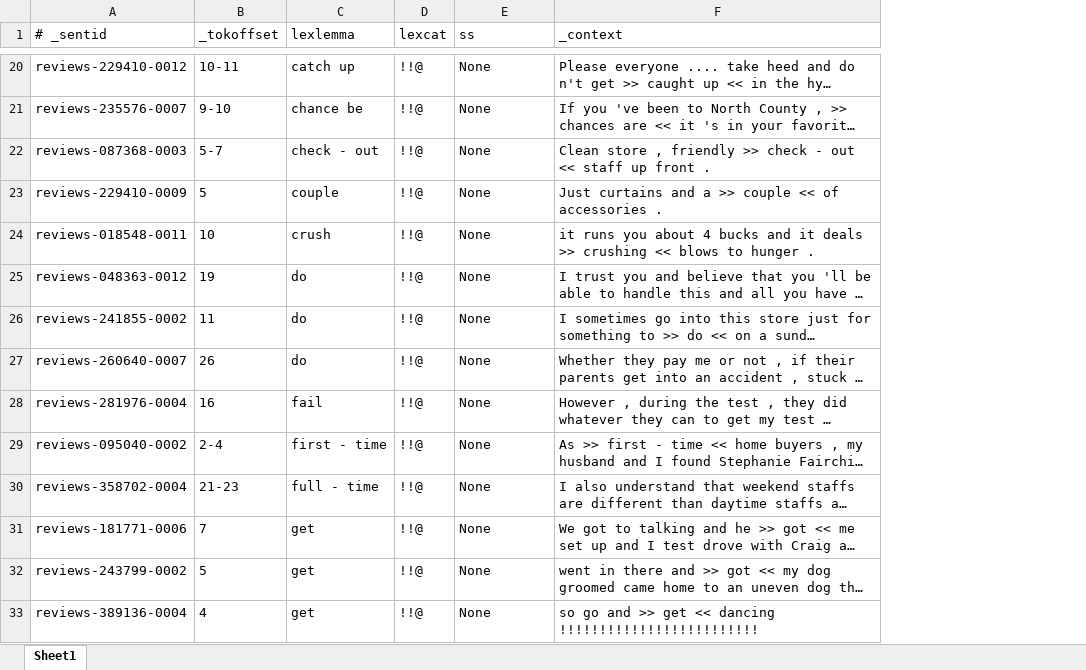
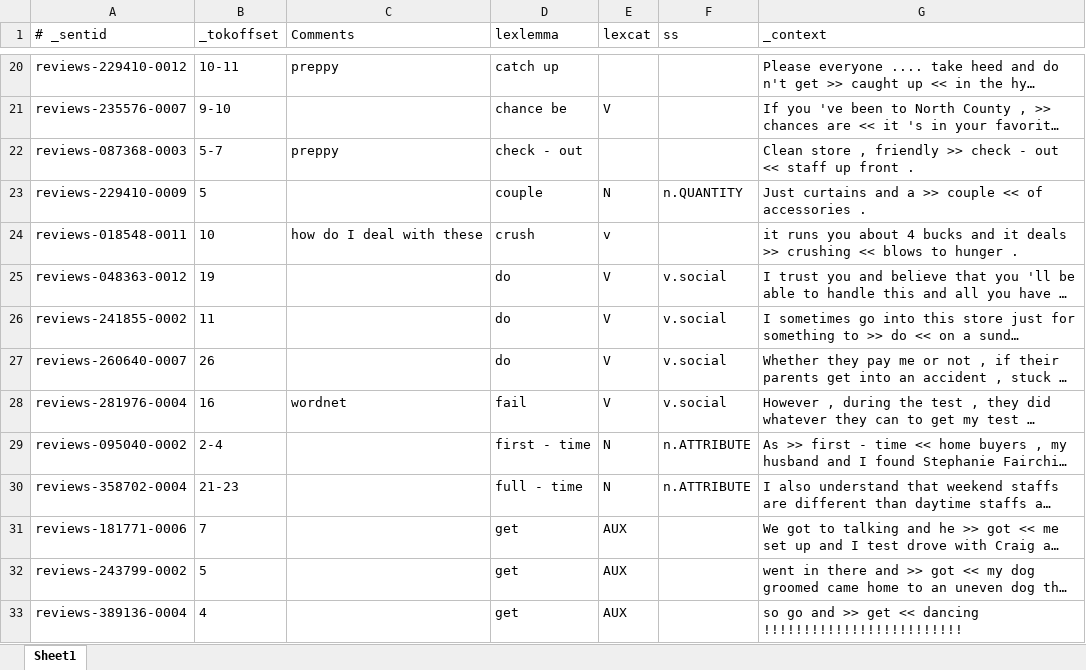
Before and after one commit to ryanamannion/streusle, an Excel workbook: needssupersense.xlsx, sheet Sheet1, drawn as a sheet; only a part is shown, gaps mark what is left out; long unchanged cells end in …; values as stored, in another font and other column widths than the file's, no borders; addresses are those after the commit; the diff covers the shown part only; the diff names each change by its address in the sheet, - before the commit and + after, or states it on an @@ line.

```diff
--- a/needssupersense.xlsx (sheet Sheet1)
+++ b/needssupersense.xlsx (sheet Sheet1)
+column C (Comments), rows 20-28: preppy |  | preppy |  | how do I deal with these |  |  |  | wordnet
-E20 (lexcat): !!@
+E20 (lexcat): (empty)
-F20:F22 (ss): None
+F20:F22 (ss): (empty)
-E21 (lexcat): !!@
+E21 (lexcat): V
-E22 (lexcat): !!@
+E22 (lexcat): (empty)
-E23 (lexcat): !!@
+E23 (lexcat): N
-F23 (ss): None
+F23 (ss): n.QUANTITY
-E24 (lexcat): !!@
+E24 (lexcat): v
-F24 (ss): None
+F24 (ss): (empty)
-E25:E28 (lexcat): !!@
+E25:E28 (lexcat): V
-F25:F28 (ss): None
+F25:F28 (ss): v.social
-E29:E30 (lexcat): !!@
+E29:E30 (lexcat): N
-F29:F30 (ss): None
+F29:F30 (ss): n.ATTRIBUTE
-E31:E33 (lexcat): !!@
+E31:E33 (lexcat): AUX
-F31:F33 (ss): None
+F31:F33 (ss): (empty)
```
Also changed, not shown: 232 edited cells elsewhere in this sheet.
